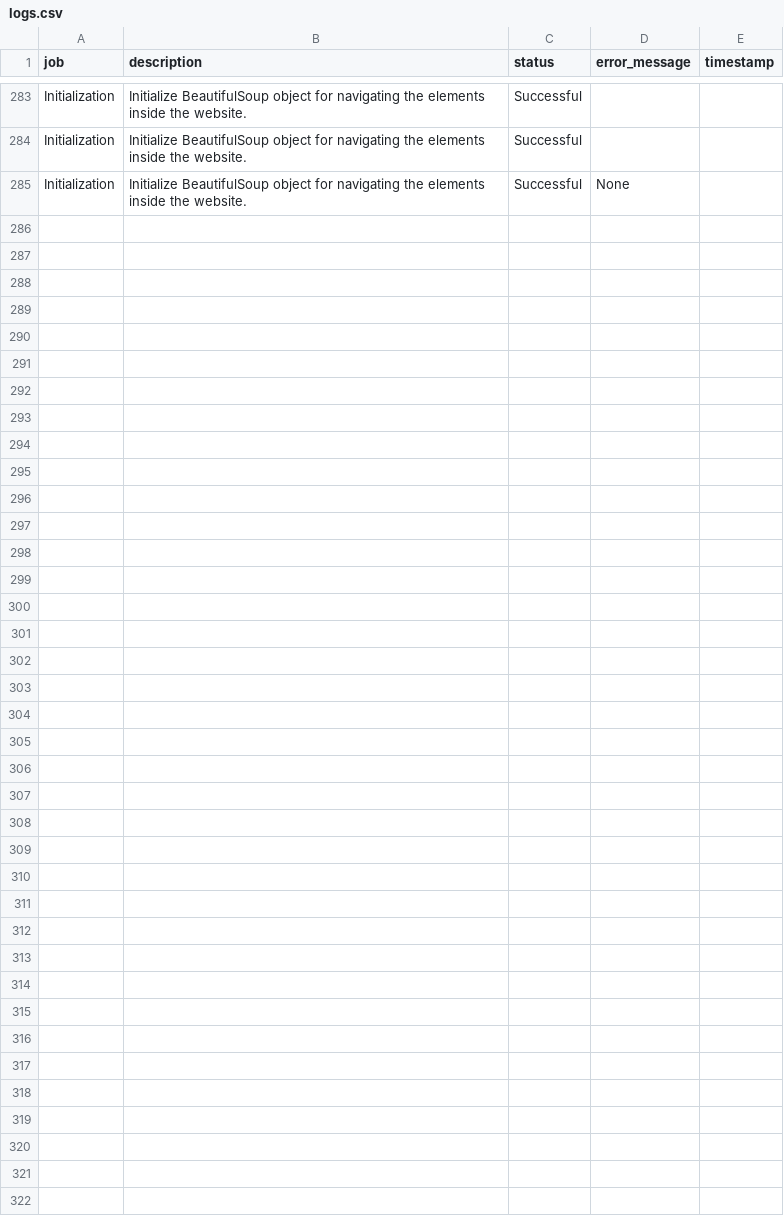
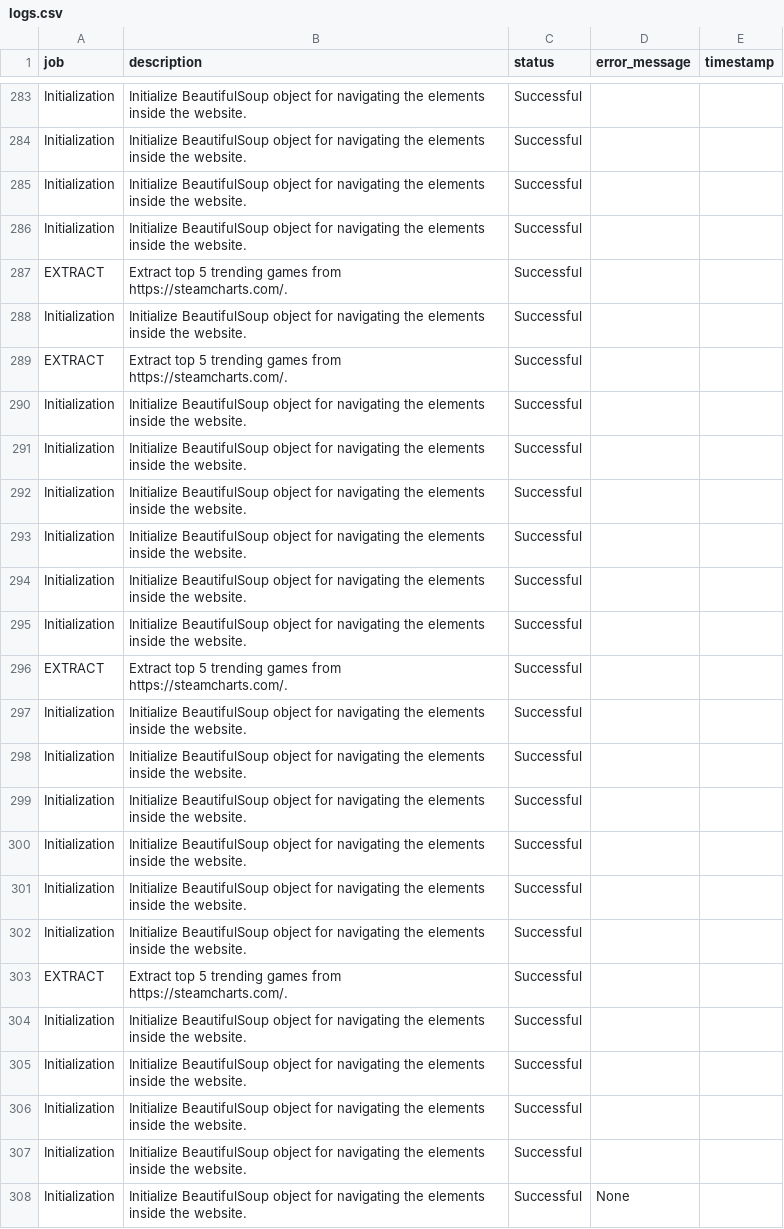
Before and after one commit to christiane-bacani/steam-charts-tracker, a CSV file: logs/logs.csv, drawn as a sheet; only a part is shown, gaps mark what is left out; the diff names each change by its address in the sheet, - before the commit and + after, or states it on an @@ line.

Commit message:
Modify the content of the dataset

```diff
--- a/logs/logs.csv
+++ b/logs/logs.csv
+row 285: Initialization | Initialize BeautifulSoup object for navigating the elements inside the website. | Successful
+row 286: Initialization | Initialize BeautifulSoup object for navigating the elements inside the website. | Successful
+row 287: EXTRACT | Extract top 5 trending games from https://steamcharts.com/. | Successful
+row 288: Initialization | Initialize BeautifulSoup object for navigating the elements inside the website. | Successful
+row 289: EXTRACT | Extract top 5 trending games from https://steamcharts.com/. | Successful
+row 290: Initialization | Initialize BeautifulSoup object for navigating the elements inside the website. | Successful
+row 291: Initialization | Initialize BeautifulSoup object for navigating the elements inside the website. | Successful
+row 292: Initialization | Initialize BeautifulSoup object for navigating the elements inside the website. | Successful
+row 293: Initialization | Initialize BeautifulSoup object for navigating the elements inside the website. | Successful
+row 294: Initialization | Initialize BeautifulSoup object for navigating the elements inside the website. | Successful
+row 295: Initialization | Initialize BeautifulSoup object for navigating the elements inside the website. | Successful
+row 296: EXTRACT | Extract top 5 trending games from https://steamcharts.com/. | Successful
+row 297: Initialization | Initialize BeautifulSoup object for navigating the elements inside the website. | Successful
+row 298: Initialization | Initialize BeautifulSoup object for navigating the elements inside the website. | Successful
+row 299: Initialization | Initialize BeautifulSoup object for navigating the elements inside the website. | Successful
+row 300: Initialization | Initialize BeautifulSoup object for navigating the elements inside the website. | Successful
+row 301: Initialization | Initialize BeautifulSoup object for navigating the elements inside the website. | Successful
+row 302: Initialization | Initialize BeautifulSoup object for navigating the elements inside the website. | Successful
+row 303: EXTRACT | Extract top 5 trending games from https://steamcharts.com/. | Successful
+row 304: Initialization | Initialize BeautifulSoup object for navigating the elements inside the website. | Successful
+row 305: Initialization | Initialize BeautifulSoup object for navigating the elements inside the website. | Successful
+row 306: Initialization | Initialize BeautifulSoup object for navigating the elements inside the website. | Successful
+row 307: Initialization | Initialize BeautifulSoup object for navigating the elements inside the website. | Successful
```
